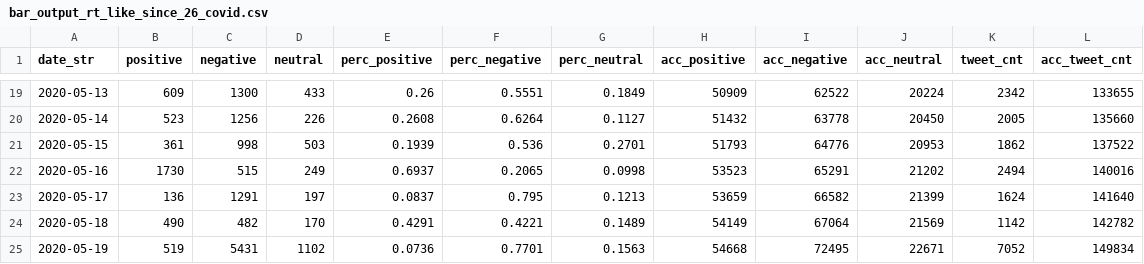
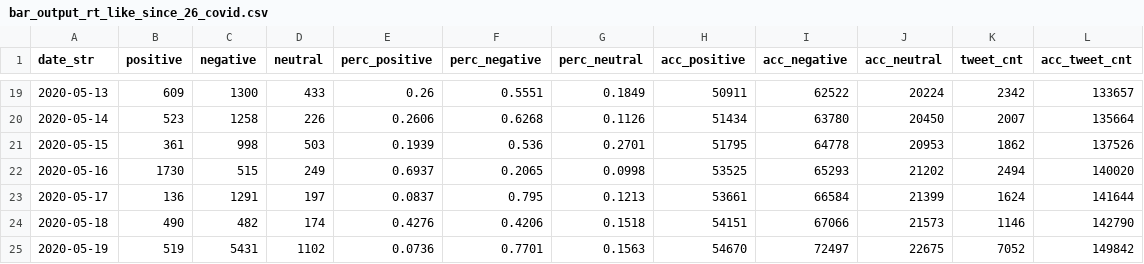
Before and after one commit to research-pub/research-pub.github.io, a CSV file: tracing/data/bar_output_rt_like_since_26_covid.csv, drawn as a sheet; only a part is shown, gaps mark what is left out; the diff covers the shown part only.

```diff
--- a/tracing/data/bar_output_rt_like_since_26_covid.csv
+++ b/tracing/data/bar_output_rt_like_since_26_covid.csv
@@ -19,7 +19,7 @@ date_str,positive,negative,neutral,perc_positive,perc_negative,perc_neutral,acc_
-2020-05-13,609,1300,433,0.26,0.5551,0.1849,50909,62522,20224,2342,133655
-2020-05-14,523,1256,226,0.2608,0.6264,0.1127,51432,63778,20450,2005,135660
-2020-05-15,361,998,503,0.1939,0.536,0.2701,51793,64776,20953,1862,137522
-2020-05-16,1730,515,249,0.6937,0.2065,0.0998,53523,65291,21202,2494,140016
-2020-05-17,136,1291,197,0.0837,0.795,0.1213,53659,66582,21399,1624,141640
-2020-05-18,490,482,170,0.4291,0.4221,0.1489,54149,67064,21569,1142,142782
-2020-05-19,519,5431,1102,0.0736,0.7701,0.1563,54668,72495,22671,7052,149834
+2020-05-13,609,1300,433,0.26,0.5551,0.1849,50911,62522,20224,2342,133657
+2020-05-14,523,1258,226,0.2606,0.6268,0.1126,51434,63780,20450,2007,135664
+2020-05-15,361,998,503,0.1939,0.536,0.2701,51795,64778,20953,1862,137526
+2020-05-16,1730,515,249,0.6937,0.2065,0.0998,53525,65293,21202,2494,140020
+2020-05-17,136,1291,197,0.0837,0.795,0.1213,53661,66584,21399,1624,141644
+2020-05-18,490,482,174,0.4276,0.4206,0.1518,54151,67066,21573,1146,142790
+2020-05-19,519,5431,1102,0.0736,0.7701,0.1563,54670,72497,22675,7052,149842
```
Also changed, not shown: 1 added row and 107 edited cells elsewhere in this file, tracing/data/bar_output_rt_like_since_26_mask.csv, 2 other files.
